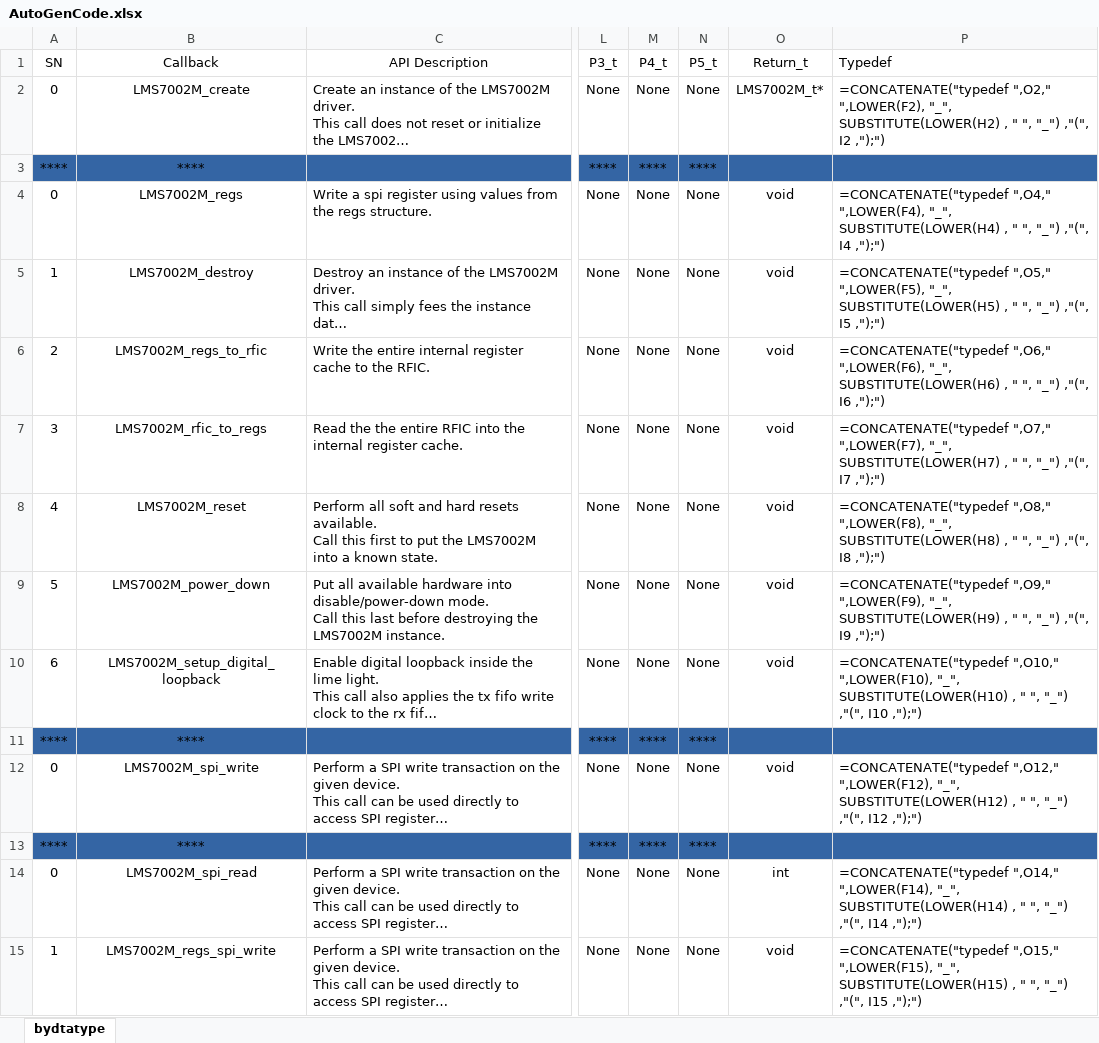
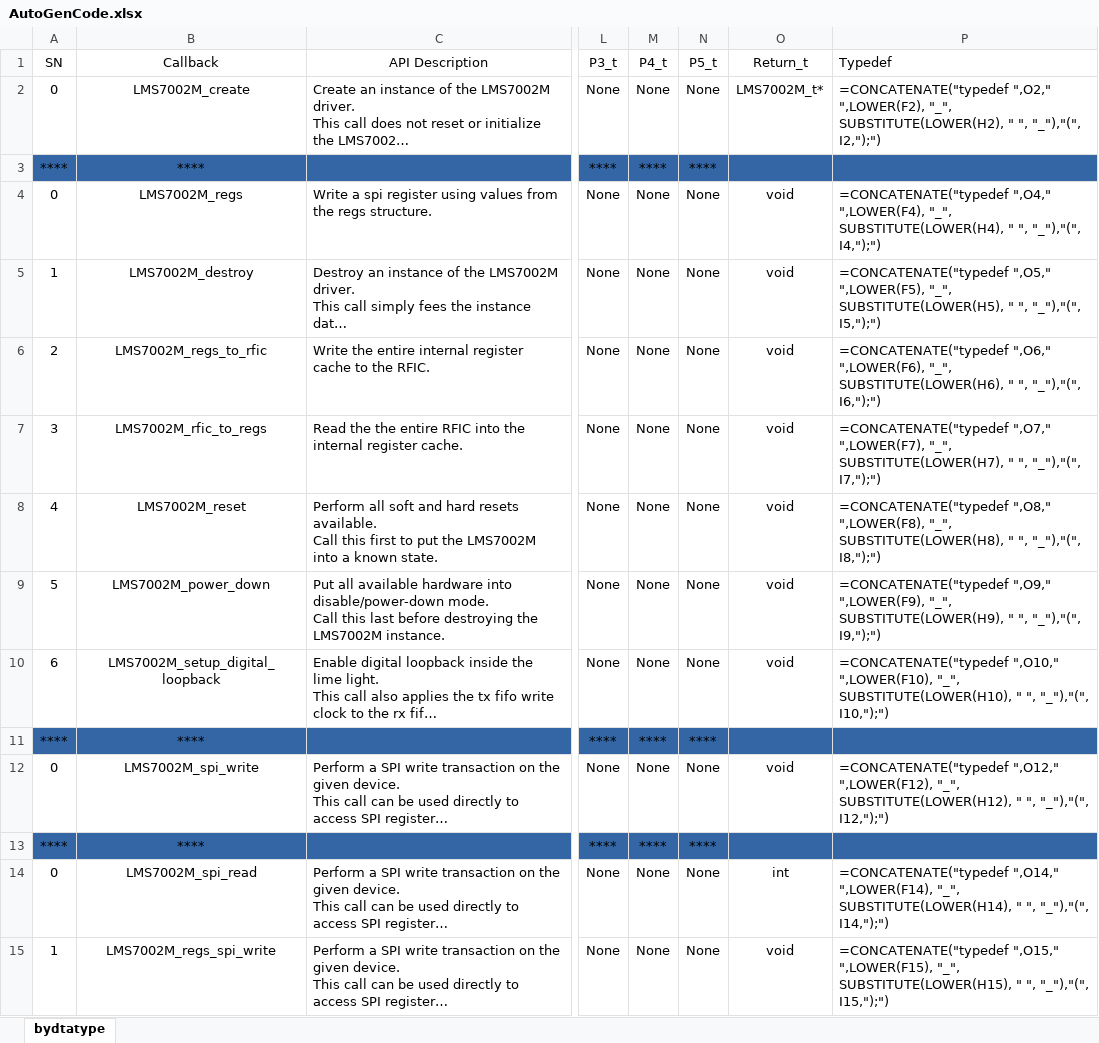
Before and after one commit to Tonix22/LSM7002MNiosProject, an Excel workbook: ApiDataBase/AutoGenCode.xlsx, sheet bydtatype, drawn as a sheet; only a part is shown, gaps mark what is left out; long unchanged cells end in …; values as stored, in another font and other column widths than the file's, no borders; formulas are shown in place of their values; charts and pictures not drawn; the diff covers the shown part only; the diff names each change by its address in the sheet, - before the commit and + after, or states it on an @@ line.

```diff
--- a/ApiDataBase/AutoGenCode.xlsx (sheet bydtatype)
+++ b/ApiDataBase/AutoGenCode.xlsx (sheet bydtatype)
-P2 (Typedef): …",LOWER(F2), "_", SUBSTITUTE(LOWER(H2) , " ", "_") ,"(", I2 ,");")
+P2 (Typedef): …",LOWER(F2), "_", SUBSTITUTE(LOWER(H2), " ", "_"),"(", I2,");")
-P4 (Typedef): …",LOWER(F4), "_", SUBSTITUTE(LOWER(H4) , " ", "_") ,"(", I4 ,");")
+P4 (Typedef): …",LOWER(F4), "_", SUBSTITUTE(LOWER(H4), " ", "_"),"(", I4,");")
-P5 (Typedef): …",LOWER(F5), "_", SUBSTITUTE(LOWER(H5) , " ", "_") ,"(", I5 ,");")
+P5 (Typedef): …",LOWER(F5), "_", SUBSTITUTE(LOWER(H5), " ", "_"),"(", I5,");")
-P6 (Typedef): …",LOWER(F6), "_", SUBSTITUTE(LOWER(H6) , " ", "_") ,"(", I6 ,");")
+P6 (Typedef): …",LOWER(F6), "_", SUBSTITUTE(LOWER(H6), " ", "_"),"(", I6,");")
-P7 (Typedef): …",LOWER(F7), "_", SUBSTITUTE(LOWER(H7) , " ", "_") ,"(", I7 ,");")
+P7 (Typedef): …",LOWER(F7), "_", SUBSTITUTE(LOWER(H7), " ", "_"),"(", I7,");")
-P8 (Typedef): …",LOWER(F8), "_", SUBSTITUTE(LOWER(H8) , " ", "_") ,"(", I8 ,");")
+P8 (Typedef): …",LOWER(F8), "_", SUBSTITUTE(LOWER(H8), " ", "_"),"(", I8,");")
-P9 (Typedef): …",LOWER(F9), "_", SUBSTITUTE(LOWER(H9) , " ", "_") ,"(", I9 ,");")
+P9 (Typedef): …",LOWER(F9), "_", SUBSTITUTE(LOWER(H9), " ", "_"),"(", I9,");")
-P10 (Typedef): …",LOWER(F10), "_", SUBSTITUTE(LOWER(H10) , " ", "_") ,"(", I10 ,");")
+P10 (Typedef): …",LOWER(F10), "_", SUBSTITUTE(LOWER(H10), " ", "_"),"(", I10,");")
-P12 (Typedef): …",LOWER(F12), "_", SUBSTITUTE(LOWER(H12) , " ", "_") ,"(", I12 ,");")
+P12 (Typedef): …",LOWER(F12), "_", SUBSTITUTE(LOWER(H12), " ", "_"),"(", I12,");")
-P14 (Typedef): …",LOWER(F14), "_", SUBSTITUTE(LOWER(H14) , " ", "_") ,"(", I14 ,");")
+P14 (Typedef): …",LOWER(F14), "_", SUBSTITUTE(LOWER(H14), " ", "_"),"(", I14,");")
-P15 (Typedef): …",LOWER(F15), "_", SUBSTITUTE(LOWER(H15) , " ", "_") ,"(", I15 ,");")
+P15 (Typedef): …",LOWER(F15), "_", SUBSTITUTE(LOWER(H15), " ", "_"),"(", I15,");")
```
Also changed, not shown: 58 edited cells elsewhere in this sheet, charts or pictures, 26 other files.
